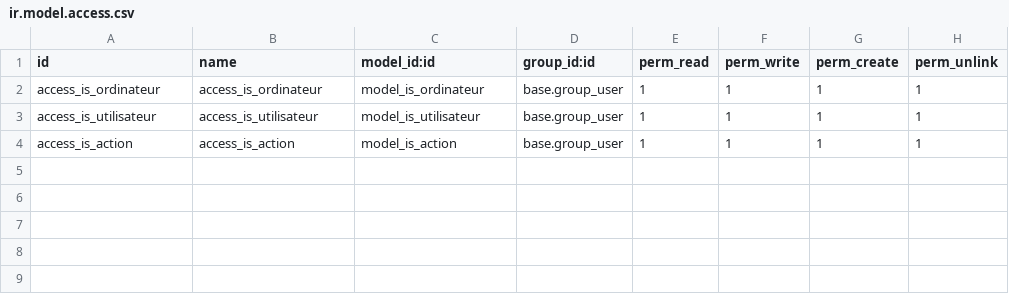
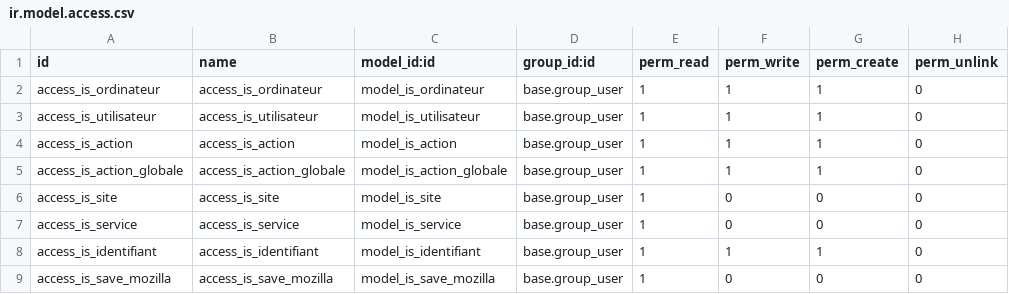
Before and after one commit to tonygalmiche/odoo_glpi, a CSV file: security/ir.model.access.csv, drawn as a sheet.

```diff
--- a/security/ir.model.access.csv
+++ b/security/ir.model.access.csv
@@ -1,4 +1,9 @@
 id,name,model_id:id,group_id:id,perm_read,perm_write,perm_create,perm_unlink
-access_is_ordinateur,access_is_ordinateur,model_is_ordinateur,base.group_user,1,1,1,1
-access_is_utilisateur,access_is_utilisateur,model_is_utilisateur,base.group_user,1,1,1,1
-access_is_action,access_is_action,model_is_action,base.group_user,1,1,1,1
+access_is_ordinateur,access_is_ordinateur,model_is_ordinateur,base.group_user,1,1,1,0
+access_is_utilisateur,access_is_utilisateur,model_is_utilisateur,base.group_user,1,1,1,0
+access_is_action,access_is_action,model_is_action,base.group_user,1,1,1,0
+access_is_action_globale,access_is_action_globale,model_is_action_globale,base.group_user,1,1,1,0
+access_is_site,access_is_site,model_is_site,base.group_user,1,0,0,0
+access_is_service,access_is_service,model_is_service,base.group_user,1,0,0,0
+access_is_identifiant,access_is_identifiant,model_is_identifiant,base.group_user,1,1,1,0
+access_is_save_mozilla,access_is_save_mozilla,model_is_save_mozilla,base.group_user,1,0,0,0
```
Also changed, not shown: 15 other files.
